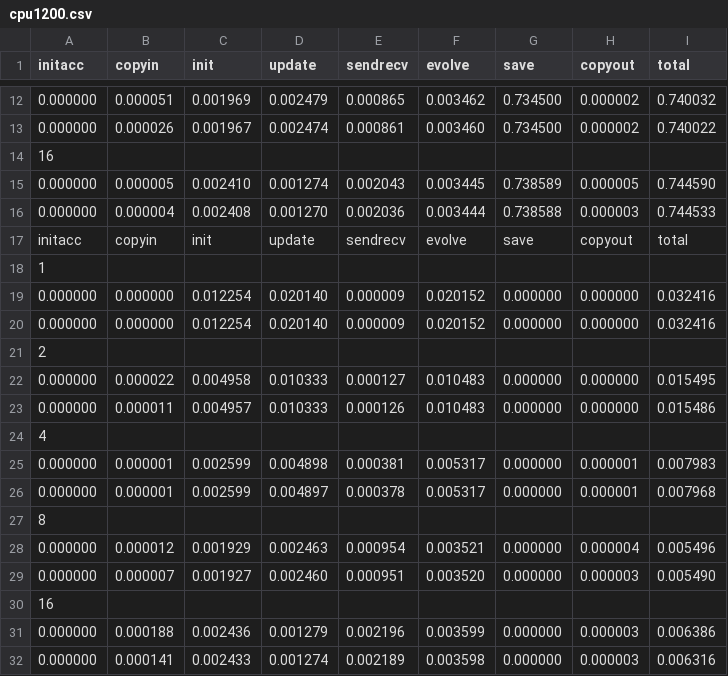
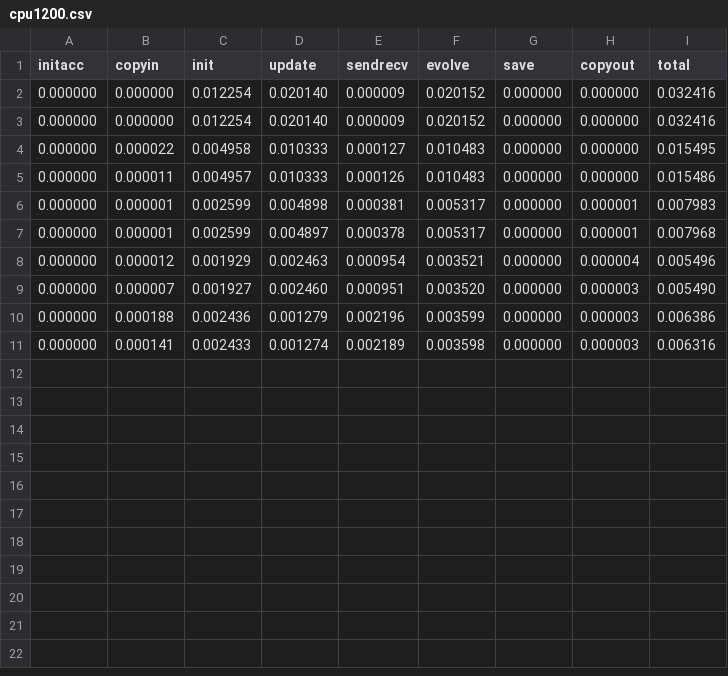
Before and after one commit to DavideRossi1/AdvancedHPC-Project, a CSV file: Jacobi/data/cpu1200.csv, drawn as a sheet; only a part is shown, gaps mark what is left out; the diff covers the shown part only; the diff names each change by its address in the sheet, - before the commit and + after, or states it on an @@ line.

```diff
--- a/Jacobi/data/cpu1200.csv
+++ b/Jacobi/data/cpu1200.csv
-row 12: 0.000000 | 0.000051 | 0.001969 | 0.002479 | 0.000865 | 0.003462 | 0.734500 | 0.000002 | 0.740032
-row 13: 0.000000 | 0.000026 | 0.001967 | 0.002474 | 0.000861 | 0.003460 | 0.734500 | 0.000002 | 0.740022
-row 14: 16
-row 15: 0.000000 | 0.000005 | 0.002410 | 0.001274 | 0.002043 | 0.003445 | 0.738589 | 0.000005 | 0.744590
-row 16: 0.000000 | 0.000004 | 0.002408 | 0.001270 | 0.002036 | 0.003444 | 0.738588 | 0.000003 | 0.744533
-row 17: initacc | copyin | init | update | sendrecv | evolve | save | copyout | total
-row 18: 1
-row 21: 2
-row 24: 4
-row 27: 8
-row 30: 16
```
Also changed, not shown: 10 removed rows elsewhere in this file, Jacobi/data/cpu12000.csv, Jacobi/data/gpu1200.csv, 30 other files.
